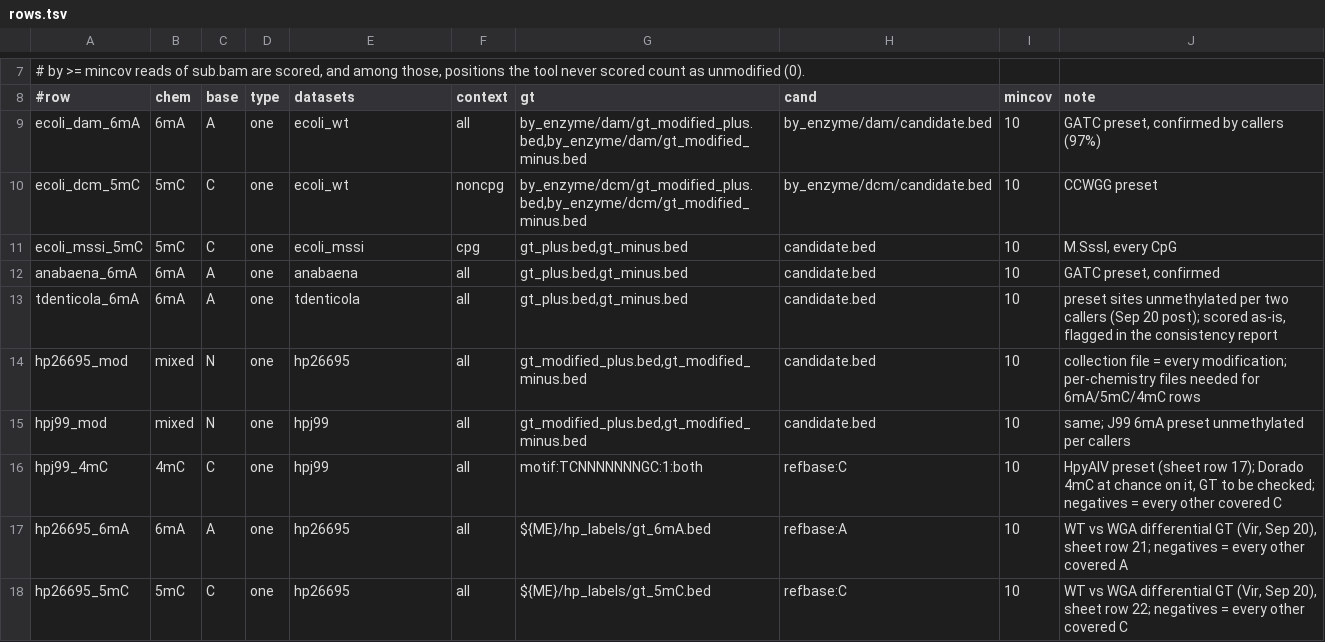
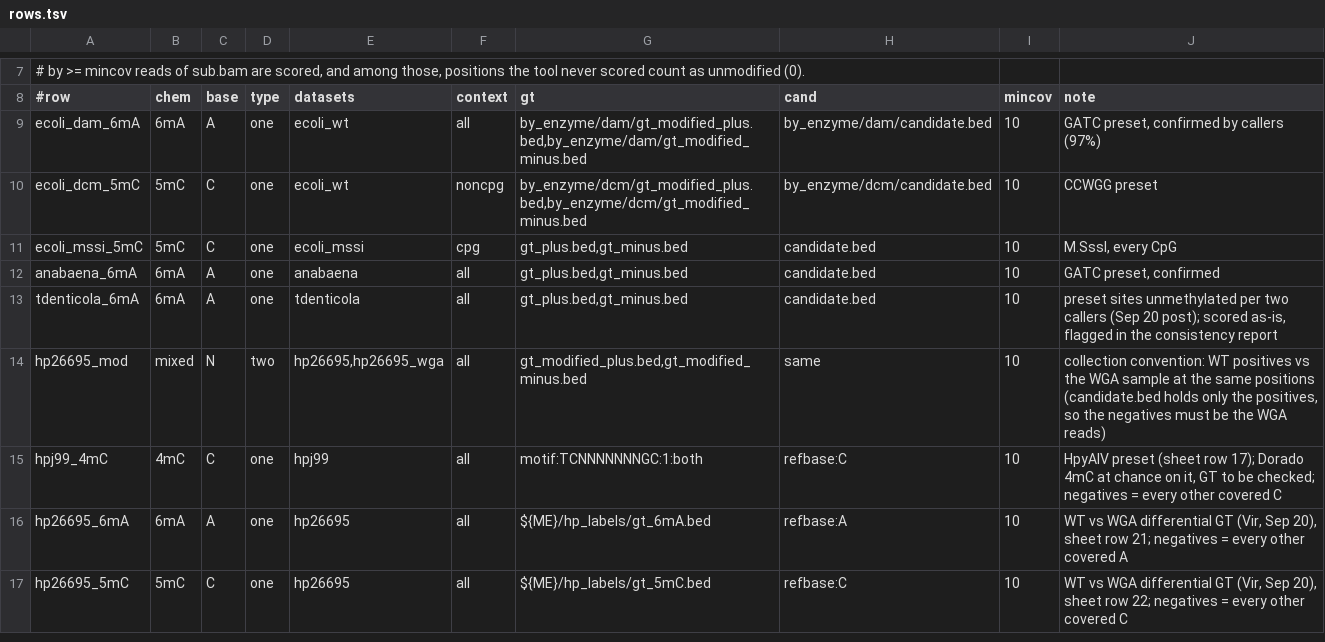
Before and after one commit to virsgandhi20/Nanopore-Modification, a TSV file: scripts/benchmark/matrix/rows.tsv, drawn as a sheet; only a part is shown, gaps mark what is left out.

```diff
--- a/scripts/benchmark/matrix/rows.tsv
+++ b/scripts/benchmark/matrix/rows.tsv
@@ -13,4 +13,3 @@ anabaena_6mA	6mA	A	one	anabaena	all	gt_plus.bed,gt_minus.bed	candidate.bed	10	GA
 tdenticola_6mA	6mA	A	one	tdenticola	all	gt_plus.bed,gt_minus.bed	candidate.bed	10	preset sites unmethylated per two callers (Sep 20 post); scored as-is, flagged in the consistency report
-hp26695_mod	mixed	N	one	hp26695	all	gt_modified_plus.bed,gt_modified_minus.bed	candidate.bed	10	collection file = every modification; per-chemistry files needed for 6mA/5mC/4mC rows
-hpj99_mod	mixed	N	one	hpj99	all	gt_modified_plus.bed,gt_modified_minus.bed	candidate.bed	10	same; J99 6mA preset unmethylated per callers
+hp26695_mod	mixed	N	two	hp26695,hp26695_wga	all	gt_modified_plus.bed,gt_modified_minus.bed	same	10	collection convention: WT positives vs the WGA sample at the same positions (candidate.bed holds only the positives, so the negatives must be the WGA reads)
 hpj99_4mC	4mC	C	one	hpj99	all	motif:TCNNNNNNNGC:1:both	refbase:C	10	HpyAIV preset (sheet row 17); Dorado 4mC at chance on it, GT to be checked; negatives = every other covered C
```
Also changed, not shown: scripts/benchmark/matrix/datasets.tsv.
